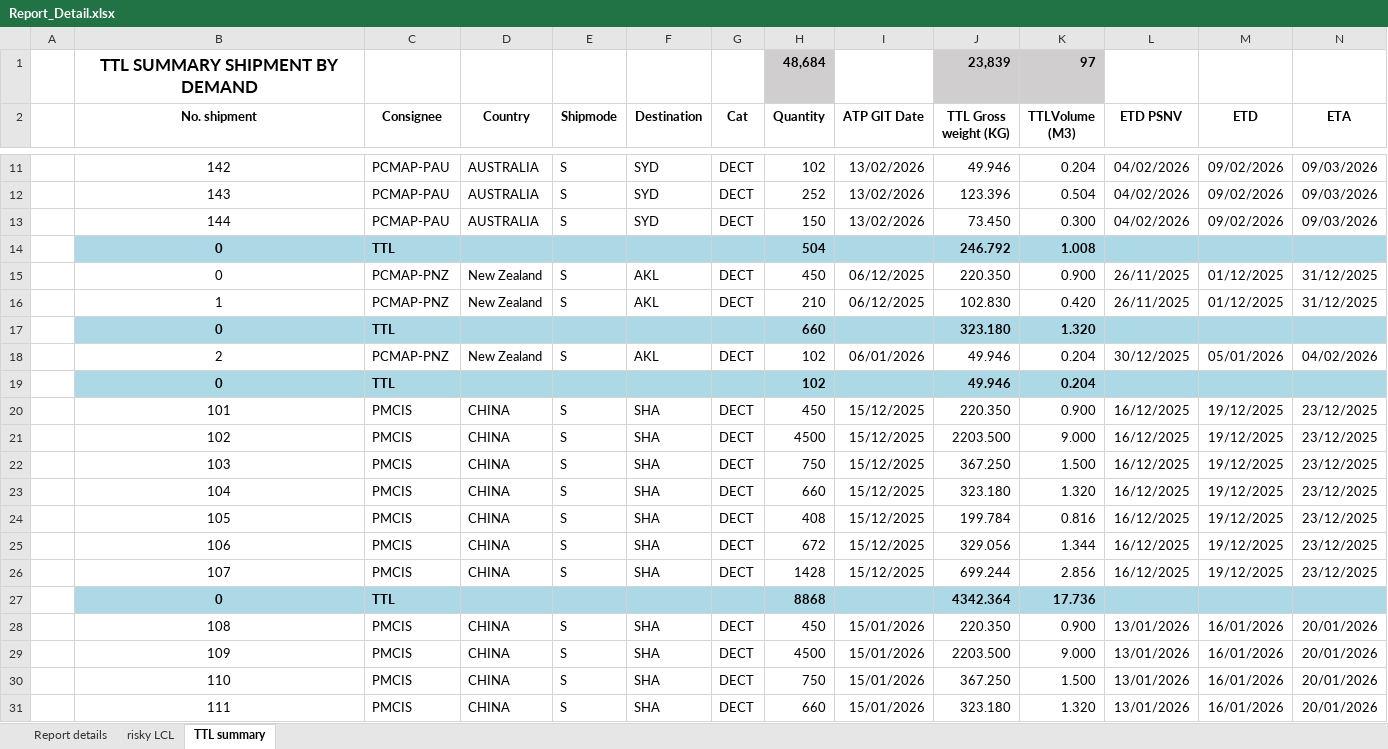
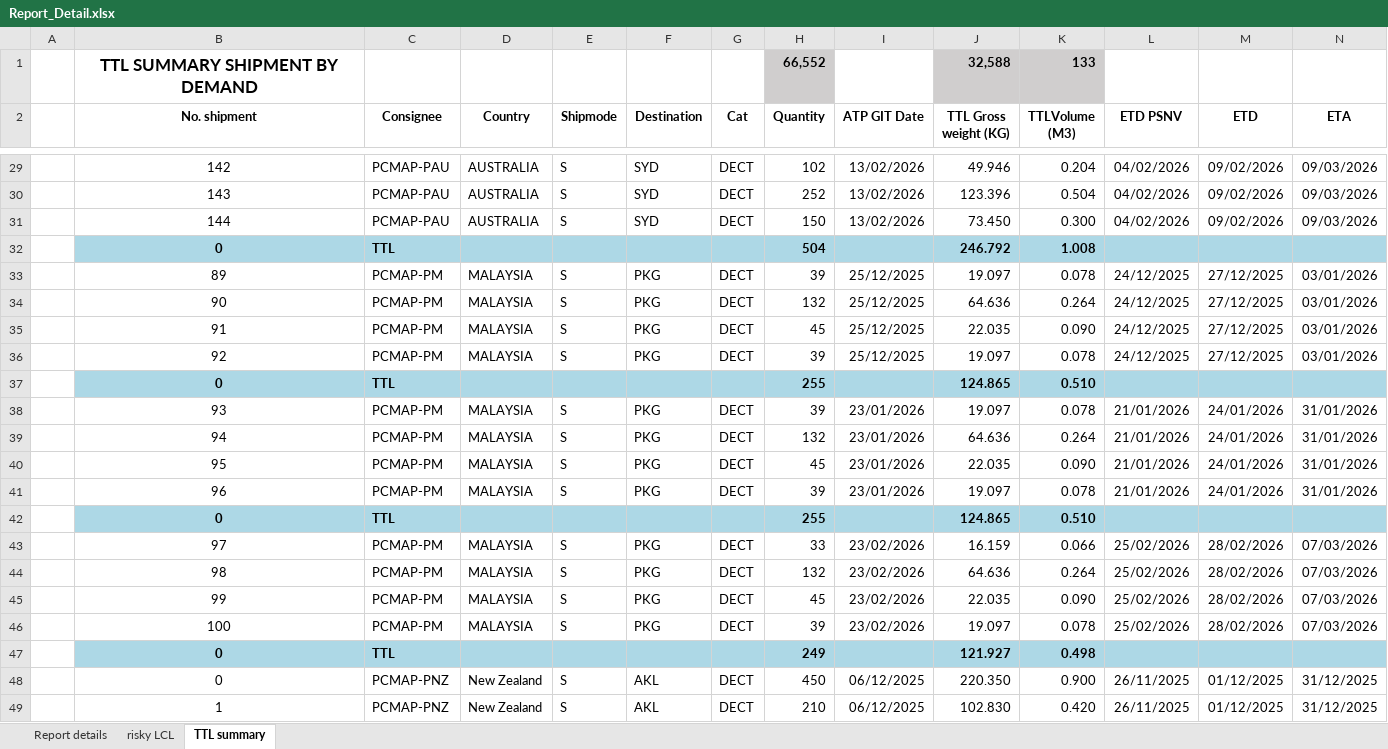
Before and after one commit to thietbicongnghevietnam/SCM_Inovation, an Excel workbook: FreeLayout/Textfile/Report_Detail.xlsx, sheet TTL summary, drawn as a sheet; only a part is shown, gaps mark what is left out; the shorter side is filled out with more unchanged rows; values as stored, in another font and other column widths than the file's, no borders; removed rows and columns are numbered as before the commit, all else as after; rows hold the shown columns only; the diff covers the shown part only; the diff names each change by its address in the sheet, - before the commit and + after, or states it on an @@ line.

```diff
--- a/FreeLayout/Textfile/Report_Detail.xlsx (sheet TTL summary)
+++ b/FreeLayout/Textfile/Report_Detail.xlsx (sheet TTL summary)
-row 1:  | TTL SUMMARY SHIPMENT BY DEMAND |  |  |  |  |  | 48,684 |  | 23,839 | 97
+row 1:  | TTL SUMMARY SHIPMENT BY DEMAND |  |  |  |  |  | 66,552 |  | 32,588 | 133
+row 33:  | 89 | PCMAP-PM | MALAYSIA | S | PKG | DECT | 39 | 25/12/2025 | 19.097 | 0.078 | 24/12/2025 | 27/12/2025 | 03/01/2026
+row 34:  | 90 | PCMAP-PM | MALAYSIA | S | PKG | DECT | 132 | 25/12/2025 | 64.636 | 0.264 | 24/12/2025 | 27/12/2025 | 03/01/2026
+row 35:  | 91 | PCMAP-PM | MALAYSIA | S | PKG | DECT | 45 | 25/12/2025 | 22.035 | 0.090 | 24/12/2025 | 27/12/2025 | 03/01/2026
+row 36:  | 92 | PCMAP-PM | MALAYSIA | S | PKG | DECT | 39 | 25/12/2025 | 19.097 | 0.078 | 24/12/2025 | 27/12/2025 | 03/01/2026
+row 37:  | 0 | TTL |  |  |  |  | 255 |  | 124.865 | 0.510
+row 38:  | 93 | PCMAP-PM | MALAYSIA | S | PKG | DECT | 39 | 23/01/2026 | 19.097 | 0.078 | 21/01/2026 | 24/01/2026 | 31/01/2026
+row 39:  | 94 | PCMAP-PM | MALAYSIA | S | PKG | DECT | 132 | 23/01/2026 | 64.636 | 0.264 | 21/01/2026 | 24/01/2026 | 31/01/2026
+row 40:  | 95 | PCMAP-PM | MALAYSIA | S | PKG | DECT | 45 | 23/01/2026 | 22.035 | 0.090 | 21/01/2026 | 24/01/2026 | 31/01/2026
+row 41:  | 96 | PCMAP-PM | MALAYSIA | S | PKG | DECT | 39 | 23/01/2026 | 19.097 | 0.078 | 21/01/2026 | 24/01/2026 | 31/01/2026
+row 42:  | 0 | TTL |  |  |  |  | 255 |  | 124.865 | 0.510
+row 43:  | 97 | PCMAP-PM | MALAYSIA | S | PKG | DECT | 33 | 23/02/2026 | 16.159 | 0.066 | 25/02/2026 | 28/02/2026 | 07/03/2026
+row 44:  | 98 | PCMAP-PM | MALAYSIA | S | PKG | DECT | 132 | 23/02/2026 | 64.636 | 0.264 | 25/02/2026 | 28/02/2026 | 07/03/2026
+row 45:  | 99 | PCMAP-PM | MALAYSIA | S | PKG | DECT | 45 | 23/02/2026 | 22.035 | 0.090 | 25/02/2026 | 28/02/2026 | 07/03/2026
+row 46:  | 100 | PCMAP-PM | MALAYSIA | S | PKG | DECT | 39 | 23/02/2026 | 19.097 | 0.078 | 25/02/2026 | 28/02/2026 | 07/03/2026
+row 47:  | 0 | TTL |  |  |  |  | 249 |  | 121.927 | 0.498
```
Also changed, not shown: 55 added rows and 1 removed row elsewhere in this sheet, sheet risky LCL, 19 other files.
